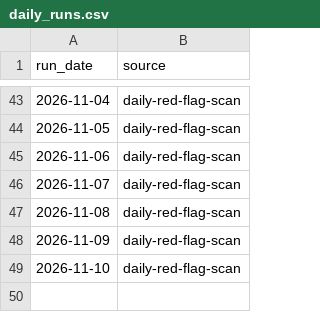
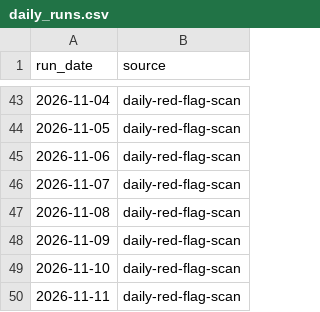
Before and after one commit to keerthanar24/HR-Intelligence-Digest, a CSV file: data/daily_runs.csv, drawn as a sheet; only a part is shown, gaps mark what is left out; the diff names each change by its address in the sheet, - before the commit and + after, or states it on an @@ line.

Commit message:
Daily collection: new mentions from feeds

```diff
--- a/data/daily_runs.csv
+++ b/data/daily_runs.csv
+row 50: 2026-11-11 | daily-red-flag-scan
```
Also changed, not shown: data/sweeps.csv.
